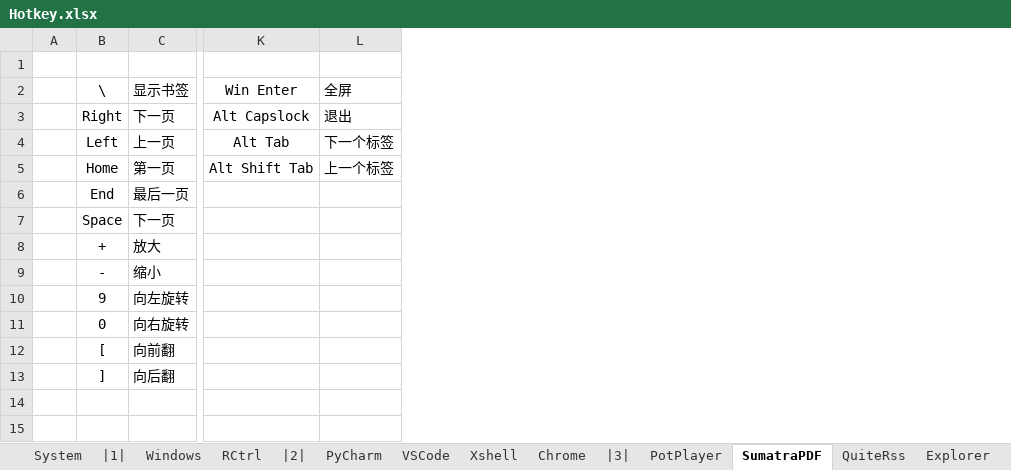
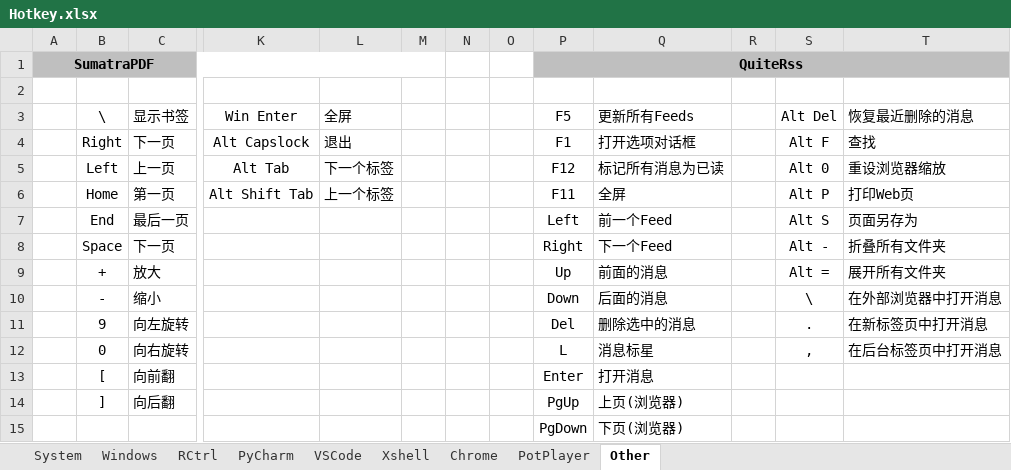
Before and after one commit to By2048/Ahk, an Excel workbook: Doc/Hotkey.xlsx, sheet Other, drawn as a sheet; only a part is shown, gaps mark what is left out; values as stored, in another font and other column widths than the file's, no borders; removed rows and columns are numbered as before the commit, all else as after; rows hold the shown columns only; the diff names each change by its address in the sheet, - before the commit and + after, or states it on an @@ line.

```diff
--- a/Doc/Hotkey.xlsx (sheet Other)
+++ b/Doc/Hotkey.xlsx (sheet Other)
-sheet tab: SumatraPDF
+sheet tab: Other
-sheet tab: |1|
-sheet tab: |2|
-sheet tab: |3|
-sheet tab: QuiteRss
-sheet tab: Explorer
-column A, empty
+column A, empty
+column M, empty
+column N, empty
+column O, empty
+column P (F5), rows 4-15: F1 | F12 | F11 | Left | Right | Up | Down | Del | L | Enter | PgUp | PgDown
+column Q (更新所有Feeds), rows 4-15: 打开选项对话框 | 标记所有消息为已读 | 全屏 | 前一个Feed | 下一个Feed | 前面的消息 | 后面的消息 | 删除选中的消息 | 消息标星 | 打开消息 | 上页(浏览器) | 下页(浏览器)
+column R, empty
+column S (Alt Del), rows 4-12: Alt F | Alt 0 | Alt P | Alt S | Alt - | Alt = | \ | . | ,
+column T (恢复最近删除的消息), rows 4-12: 查找 | 重设浏览器缩放 | 打印Web页 | 页面另存为 | 折叠所有文件夹 | 展开所有文件夹 | 在外部浏览器中打开消息 | 在新标签页中打开消息 | 在后台标签页中打开消息
+row 1: SumatraPDF |  |  |  |  |  |  |  | QuiteRss
```
Also changed, not shown: sheet Xshell, sheet Windows, sheet Chrome, sheet PyCharm, sheet System, 5 other files.
